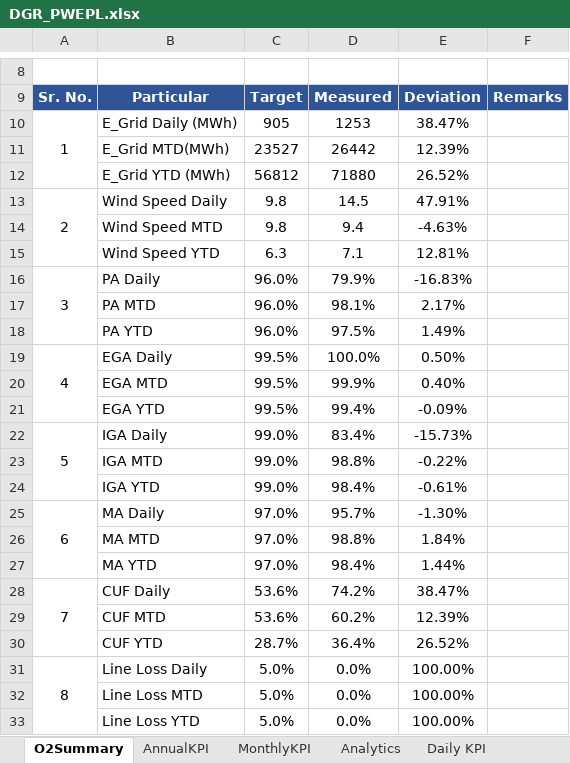
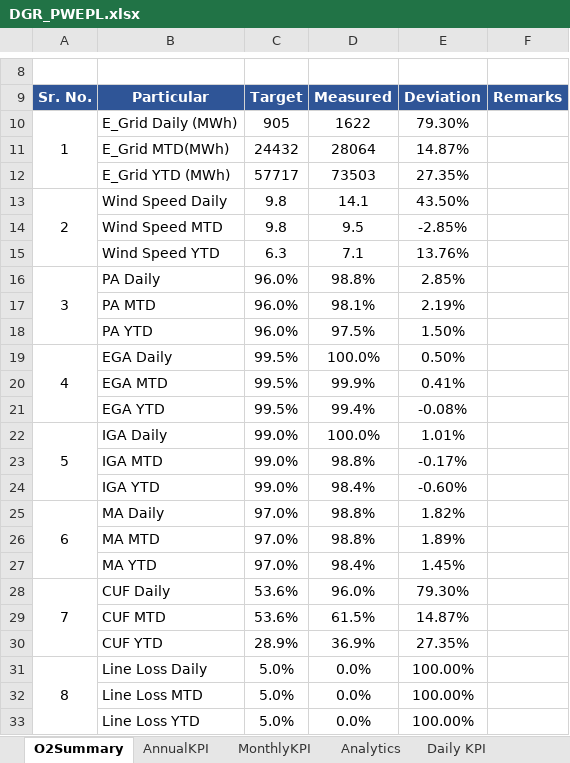
Before and after one commit to Awesome20225266/dgr-deviation-dashboard, an Excel workbook: DGR_Backup/DGR_PWEPL.xlsx, sheet O2Summary, drawn as a sheet; only a part is shown, gaps mark what is left out; values as stored, in another font and other column widths than the file's, no borders; conditional formats not drawn; removed rows and columns are numbered as before the commit, all else as after; the diff covers the shown part only; the diff names each change by its address in the sheet, - before the commit and + after, or states it on an @@ line.

```diff
--- a/DGR_Backup/DGR_PWEPL.xlsx (sheet O2Summary)
+++ b/DGR_Backup/DGR_PWEPL.xlsx (sheet O2Summary)
-D10 (Measured): 1253
+D10 (Measured): 1622
-E10 (Deviation): 38.47%
+E10 (Deviation): 79.30%
-row 11:  | E_Grid MTD(MWh) | 23527 | 26442 | 12.39%
-row 12:  | E_Grid YTD (MWh) | 56812 | 71880 | 26.52%
+row 11:  | E_Grid MTD(MWh) | 24432 | 28064 | 14.87%
+row 12:  | E_Grid YTD (MWh) | 57717 | 73503 | 27.35%
-D13 (Measured): 14.5
+D13 (Measured): 14.1
-E13 (Deviation): 47.91%
+E13 (Deviation): 43.50%
-D14 (Measured): 9.4
+D14 (Measured): 9.5
-E14 (Deviation): -4.63%
+E14 (Deviation): -2.85%
-E15 (Deviation): 12.81%
+E15 (Deviation): 13.76%
-D16 (Measured): 79.9%
+D16 (Measured): 98.8%
-E16 (Deviation): -16.83%
+E16 (Deviation): 2.85%
-E17 (Deviation): 2.17%
+E17 (Deviation): 2.19%
-E18 (Deviation): 1.49%
+E18 (Deviation): 1.50%
-E20 (Deviation): 0.40%
+E20 (Deviation): 0.41%
-E21 (Deviation): -0.09%
+E21 (Deviation): -0.08%
-D22 (Measured): 83.4%
+D22 (Measured): 100.0%
-E22 (Deviation): -15.73%
+E22 (Deviation): 1.01%
-E23 (Deviation): -0.22%
+E23 (Deviation): -0.17%
-E24 (Deviation): -0.61%
+E24 (Deviation): -0.60%
-D25 (Measured): 95.7%
+D25 (Measured): 98.8%
-E25 (Deviation): -1.30%
+E25 (Deviation): 1.82%
-E26 (Deviation): 1.84%
+E26 (Deviation): 1.89%
-E27 (Deviation): 1.44%
+E27 (Deviation): 1.45%
-D28 (Measured): 74.2%
+D28 (Measured): 96.0%
-E28 (Deviation): 38.47%
+E28 (Deviation): 79.30%
-D29 (Measured): 60.2%
+D29 (Measured): 61.5%
-E29 (Deviation): 12.39%
+E29 (Deviation): 14.87%
-row 30:  | CUF YTD | 28.7% | 36.4% | 26.52%
+row 30:  | CUF YTD | 28.9% | 36.9% | 27.35%
```
Also changed, not shown: 2 added rows, 2 removed rows and 6 edited cells elsewhere in this sheet, sheet Analytics, sheet WTG_BD, sheet Input_Raw, sheet WTG Reactive Power, sheet MonthlyKPI, sheet Daily KPI, 1 more sheet, hidden cells, DGR_Backup/DGR_Ghatodi.xlsx, DGR_Backup/DGR_PWEGPL.xlsx, 17 other files.
